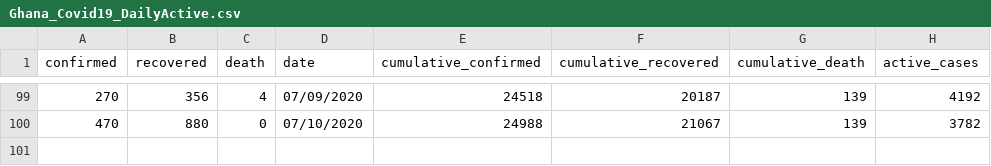
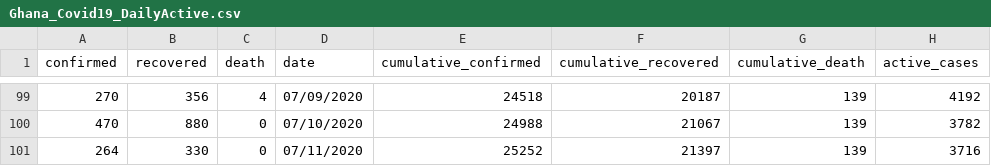
Before and after one commit to sammyhawkrad/ghana-covid-19-dataset, a CSV file: Ghana_Covid19_DailyActive.csv, drawn as a sheet; only a part is shown, gaps mark what is left out.

Commit message:
July 11 update

```diff
--- a/Ghana_Covid19_DailyActive.csv
+++ b/Ghana_Covid19_DailyActive.csv
@@ -100 +100,2 @@ confirmed,recovered,death,date,cumulative_confirmed ,cumulative_recovered,cumula
 470,880,0,07/10/2020,24988,21067,139,3782
+264,330,0,07/11/2020,25252,21397,139,3716
```
